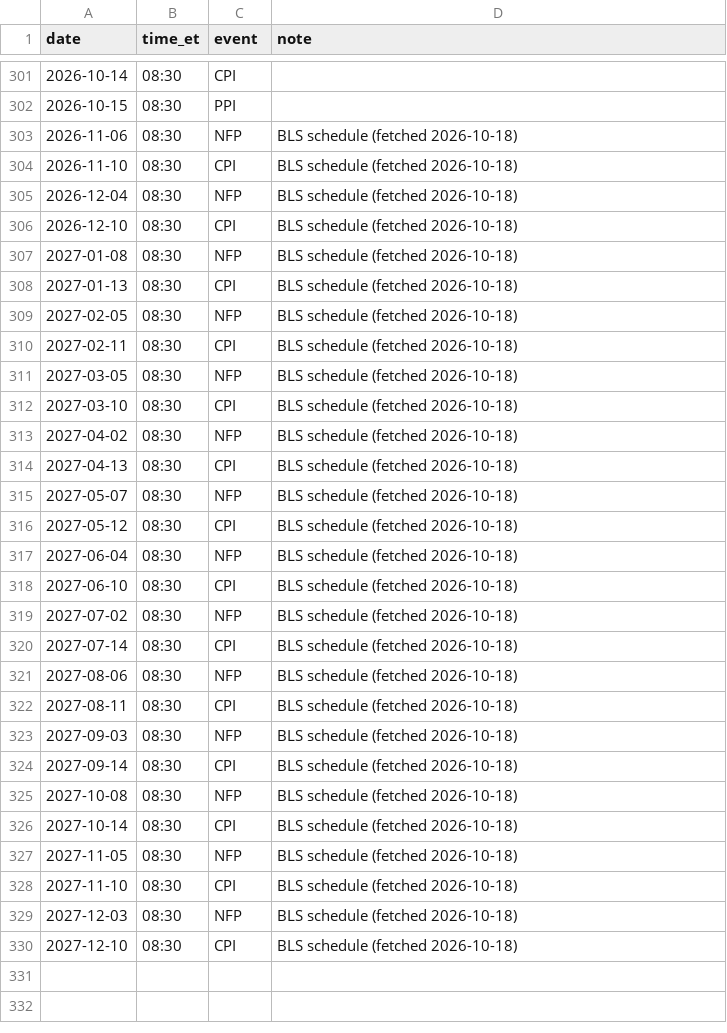
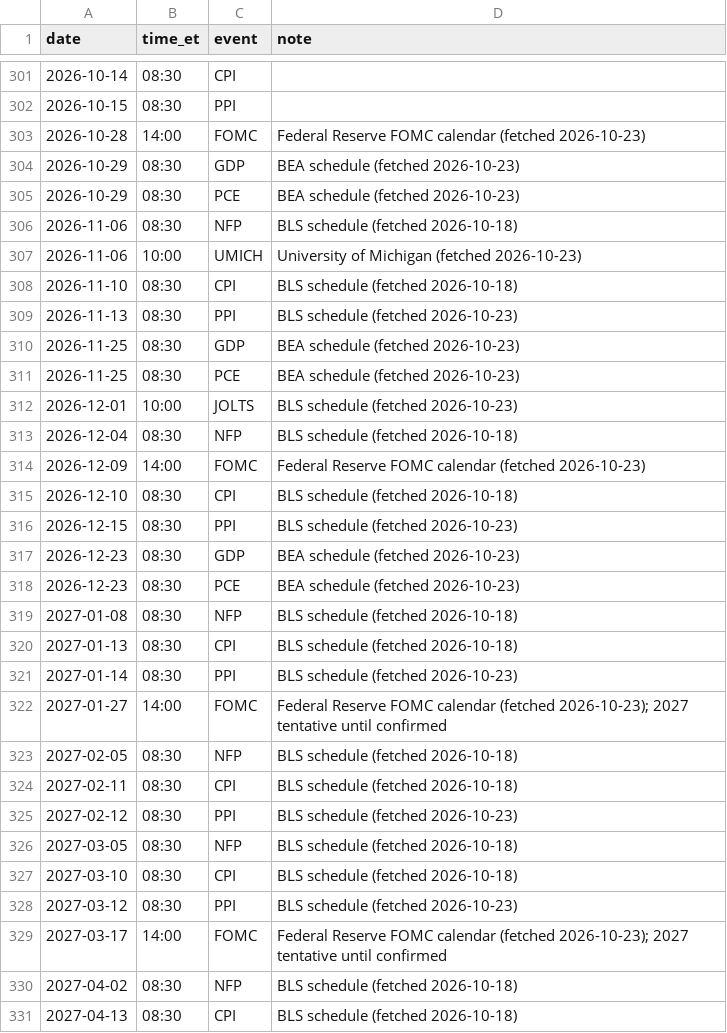
Before and after one commit to aomkuma/taa, a CSV file: app/news/us_releases.csv, drawn as a sheet; only a part is shown, gaps mark what is left out; the shorter side is filled out with more unchanged rows; the diff covers the shown part only.

```diff
--- a/app/news/us_releases.csv
+++ b/app/news/us_releases.csv
@@ -302,12 +302,29 @@ date,time_et,event,note
 2026-10-15,08:30,PPI,
+2026-10-28,14:00,FOMC,Federal Reserve FOMC calendar (fetched 2026-10-23)
+2026-10-29,08:30,GDP,BEA schedule (fetched 2026-10-23)
+2026-10-29,08:30,PCE,BEA schedule (fetched 2026-10-23)
 2026-11-06,08:30,NFP,BLS schedule (fetched 2026-10-18)
+2026-11-06,10:00,UMICH,University of Michigan (fetched 2026-10-23)
 2026-11-10,08:30,CPI,BLS schedule (fetched 2026-10-18)
+2026-11-13,08:30,PPI,BLS schedule (fetched 2026-10-23)
+2026-11-25,08:30,GDP,BEA schedule (fetched 2026-10-23)
+2026-11-25,08:30,PCE,BEA schedule (fetched 2026-10-23)
+2026-12-01,10:00,JOLTS,BLS schedule (fetched 2026-10-23)
 2026-12-04,08:30,NFP,BLS schedule (fetched 2026-10-18)
+2026-12-09,14:00,FOMC,Federal Reserve FOMC calendar (fetched 2026-10-23)
 2026-12-10,08:30,CPI,BLS schedule (fetched 2026-10-18)
+2026-12-15,08:30,PPI,BLS schedule (fetched 2026-10-23)
+2026-12-23,08:30,GDP,BEA schedule (fetched 2026-10-23)
+2026-12-23,08:30,PCE,BEA schedule (fetched 2026-10-23)
 2027-01-08,08:30,NFP,BLS schedule (fetched 2026-10-18)
 2027-01-13,08:30,CPI,BLS schedule (fetched 2026-10-18)
+2027-01-14,08:30,PPI,BLS schedule (fetched 2026-10-23)
+2027-01-27,14:00,FOMC,Federal Reserve FOMC calendar (fetched 2026-10-23); 2027 tentative until confirmed
 2027-02-05,08:30,NFP,BLS schedule (fetched 2026-10-18)
 2027-02-11,08:30,CPI,BLS schedule (fetched 2026-10-18)
+2027-02-12,08:30,PPI,BLS schedule (fetched 2026-10-23)
 2027-03-05,08:30,NFP,BLS schedule (fetched 2026-10-18)
 2027-03-10,08:30,CPI,BLS schedule (fetched 2026-10-18)
+2027-03-12,08:30,PPI,BLS schedule (fetched 2026-10-23)
+2027-03-17,14:00,FOMC,Federal Reserve FOMC calendar (fetched 2026-10-23); 2027 tentative until confirmed
 2027-04-02,08:30,NFP,BLS schedule (fetched 2026-10-18)
```
Also changed, not shown: 15 added rows elsewhere in this file, 3 other files.
